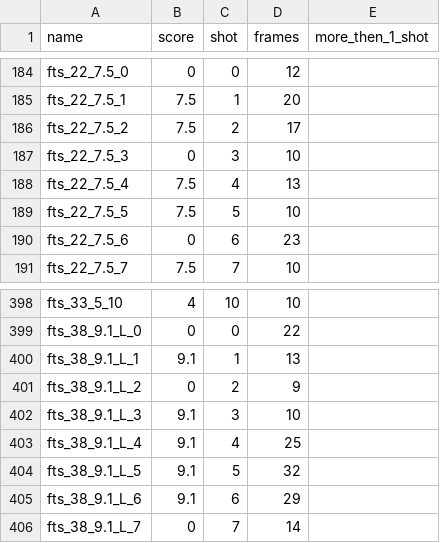
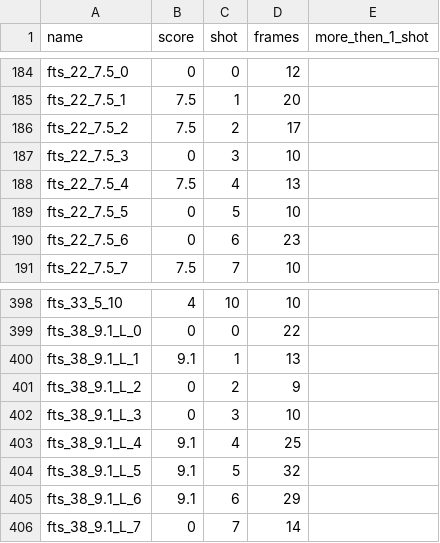
Before and after one commit to deangeckt/TT_train, a CSV file: raw_data/fts_score.csv (was labels/fts_score.csv), drawn as a sheet; only a part is shown, gaps mark what is left out.

```diff
--- a/labels/fts_score.csv
+++ b/raw_data/fts_score.csv
@@ -188,3 +188,3 @@ fts_22_7.5_3,0,3,10,
 fts_22_7.5_4,7.5,4,13,
-fts_22_7.5_5,7.5,5,10,
+fts_22_7.5_5,0,5,10,
 fts_22_7.5_6,0,6,23,
@@ -401,3 +401,3 @@ fts_38_9.1_L_1,9.1,1,13,
 fts_38_9.1_L_2,0,2,9,
-fts_38_9.1_L_3,9.1,3,10,
+fts_38_9.1_L_3,0,3,10,
 fts_38_9.1_L_4,9.1,4,25,
```
Also changed, not shown: 13 other files.
